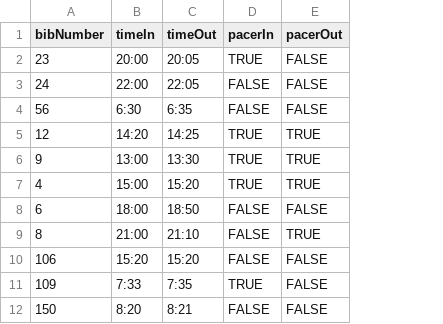
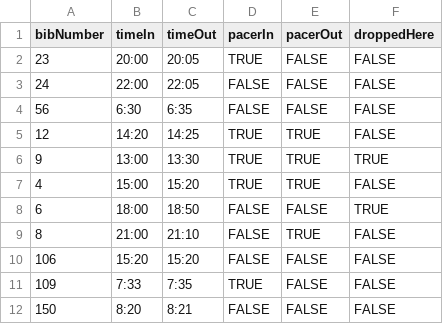
Before and after one commit to SplitTime/OpenSplitTime, a CSV file: public/packet_data_test.csv, drawn as a sheet; the diff names each change by its address in the sheet, - before the commit and + after, or states it on an @@ line.

Commit message:
Add dropped_here attribute and logic to LiveTimeRowImporter and LiveEffortData models.

```diff
--- a/public/packet_data_test.csv
+++ b/public/packet_data_test.csv
+column F (droppedHere), rows 2-12: FALSE | FALSE | FALSE | FALSE | TRUE | FALSE | TRUE | FALSE | FALSE | FALSE | FALSE
```
Also changed, not shown: 3 other files.
